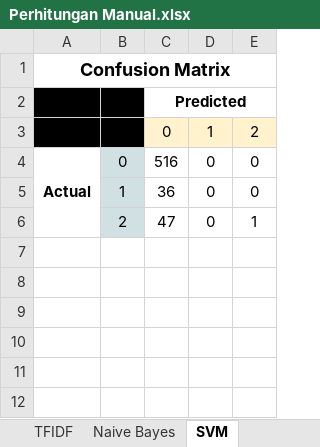
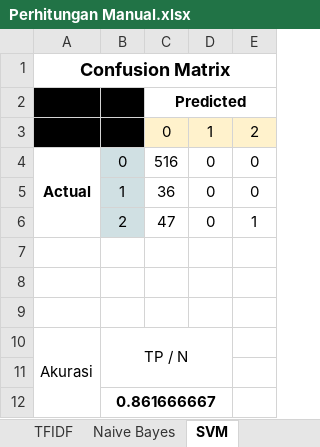
Before and after one commit to fauzanpr/Sentiment-analysis-kemensos, an Excel workbook: Laporan/Perhitungan Manual.xlsx, sheet SVM, drawn as a sheet; values as stored, in another font and other column widths than the file's, no borders; charts and pictures not drawn; the diff names each change by its address in the sheet, - before the commit and + after, or states it on an @@ line.

Commit message:
perhitungan manual

```diff
--- a/Laporan/Perhitungan Manual.xlsx (sheet SVM)
+++ b/Laporan/Perhitungan Manual.xlsx (sheet SVM)
+row 7: (empty)
+row 8: (empty)
+row 9: (empty)
+row 10: Akurasi | TP / N
+row 11: (empty)
+row 12:  | 0.861666667
```
